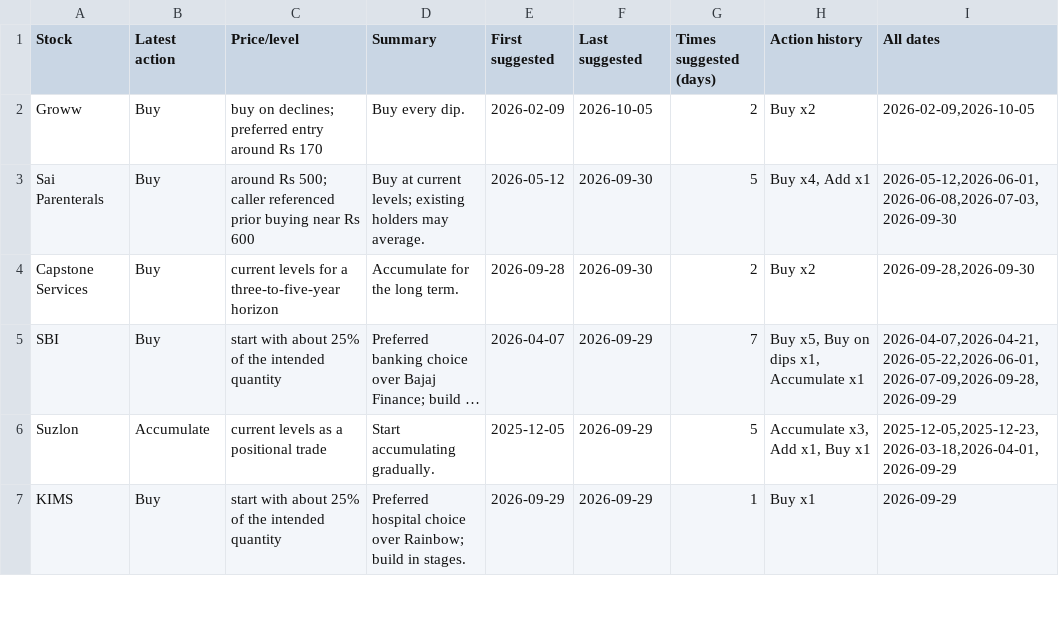
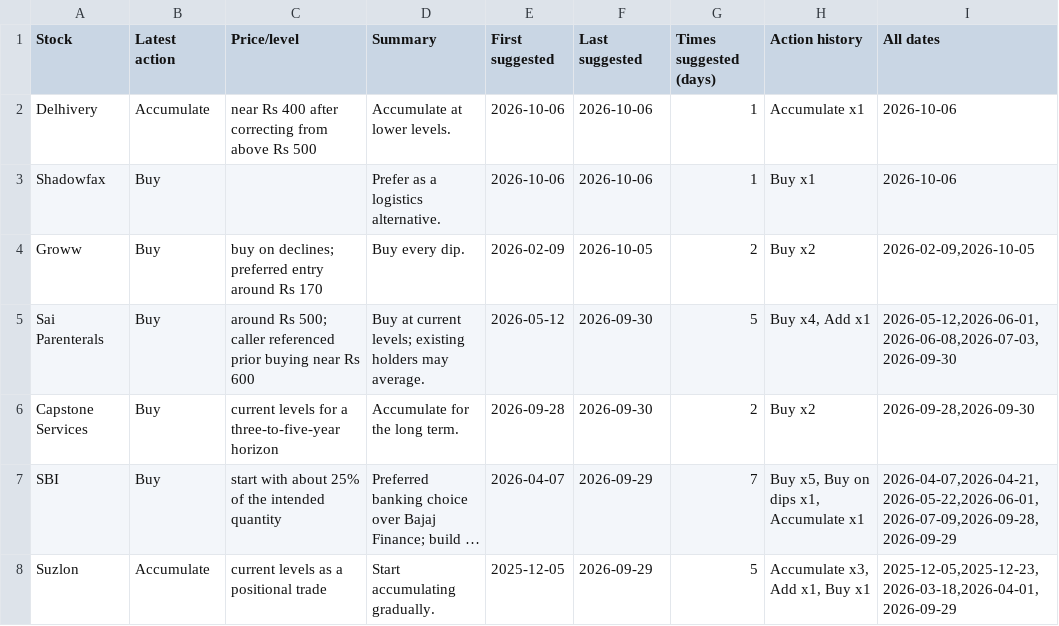
Before and after one commit to teja788/business_breakfast_youtube_summarizer, a CSV file: output/kutumba_rao/buy_recommendations.csv, drawn as a sheet; only a part is shown; the shorter side is filled out with more unchanged rows; long unchanged cells end in …; the diff names each change by its address in the sheet, - before the commit and + after, or states it on an @@ line.

```diff
--- a/output/kutumba_rao/buy_recommendations.csv
+++ b/output/kutumba_rao/buy_recommendations.csv
+row 2: Delhivery | Accumulate | near Rs 400 after correcting from above Rs 500 | Accumulate at lower levels. | 2026-10-06 | 2026-10-06 | 1 | Accumulate x1 | 2026-10-06
+row 3: Shadowfax | Buy |  | Prefer as a logistics alternative. | 2026-10-06 | 2026-10-06 | 1 | Buy x1 | 2026-10-06
```
Also changed, not shown: output/kranti/recommendations.csv, output/kutumba_rao/recommendations.csv, 19 other files.
